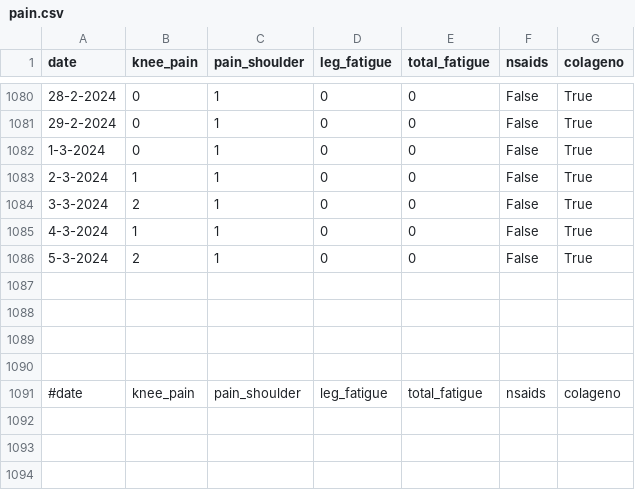
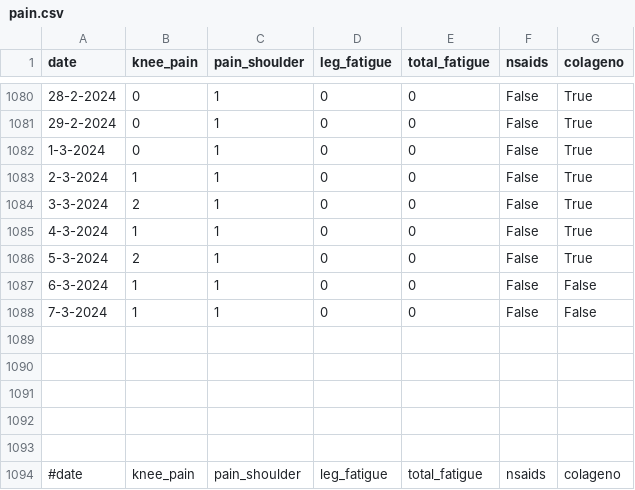
Before and after one commit to cmougan/knee, a CSV file: data/pain.csv, drawn as a sheet; only a part is shown, gaps mark what is left out.

```diff
--- a/data/pain.csv
+++ b/data/pain.csv
@@ -1086,2 +1086,5 @@ date,knee_pain,pain_shoulder, leg_fatigue, total_fatigue, nsaids, colageno
 5-3-2024,2,1,0,0, False, True
+6-3-2024,1,1,0,0, False, False
+7-3-2024,1,1,0,0, False, False
+
 
```
Also changed, not shown: data/ati.csv, data/sport.csv, 1 other file.
